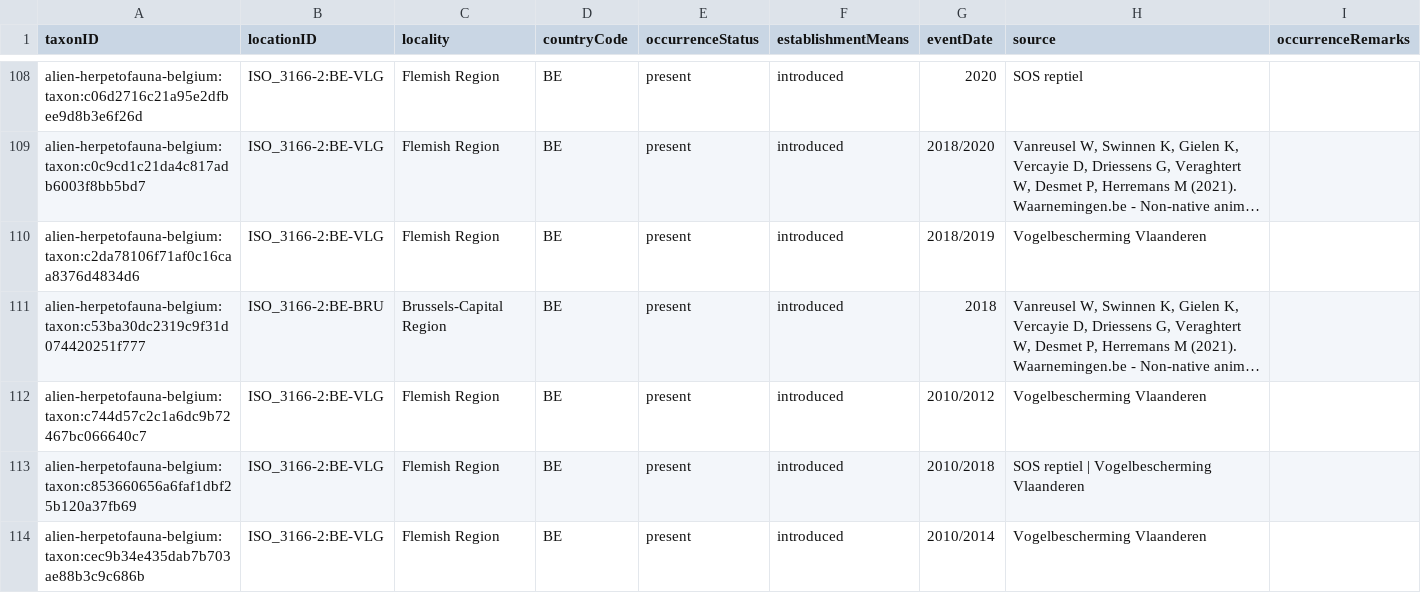
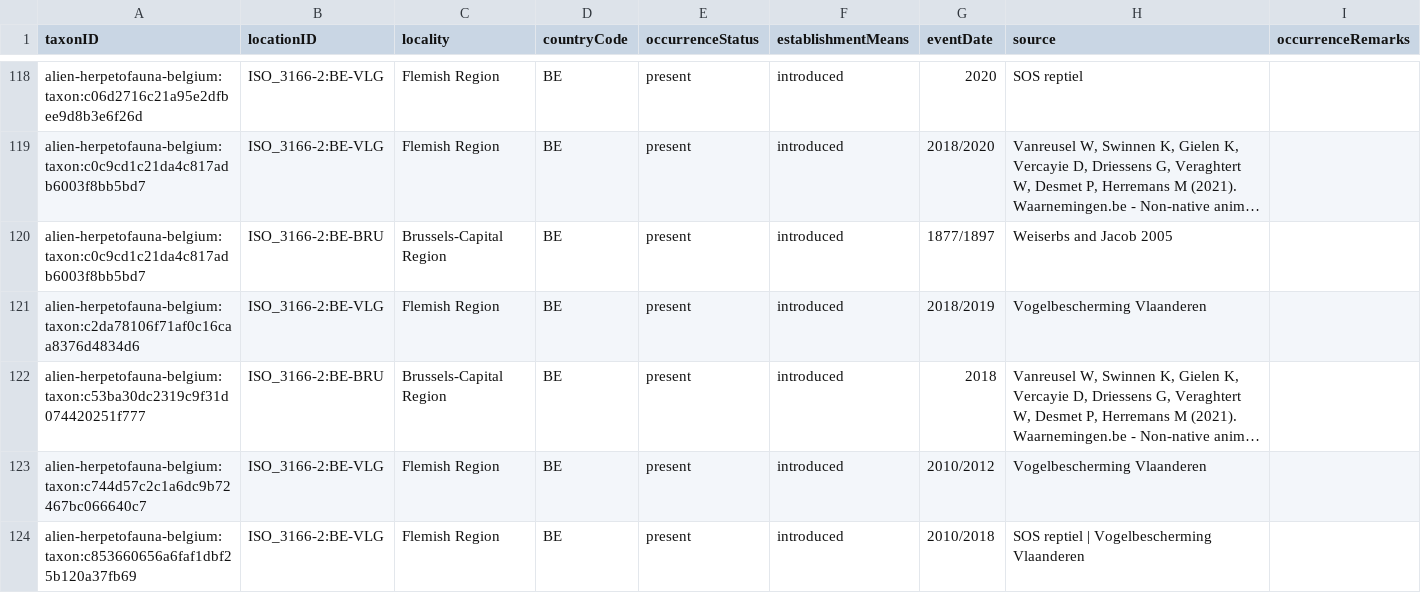
Before and after one commit to trias-project/alien-herpetofauna-belgium, a CSV file: data/processed/distribution.csv, drawn as a sheet; only a part is shown, gaps mark what is left out; the shorter side is filled out with more unchanged rows; long unchanged cells end in …; the diff covers the shown part only; the diff names each change by its address in the sheet, - before the commit and + after, or states it on an @@ line.

```diff
--- a/data/processed/distribution.csv
+++ b/data/processed/distribution.csv
+row 120: alien-herpetofauna-belgium:taxon:c0c9cd1c21da4c817adb6003f8bb5bd7 | ISO_3166-2:BE-BRU | Brussels-Capital Region | BE | present | introduced | 1877/1897 | Weiserbs and Jacob 2005
```
Also changed, not shown: 13 added rows and 4 edited cells elsewhere in this file, data/processed/speciesprofile.csv, data/processed/taxon.csv, 3 other files.
